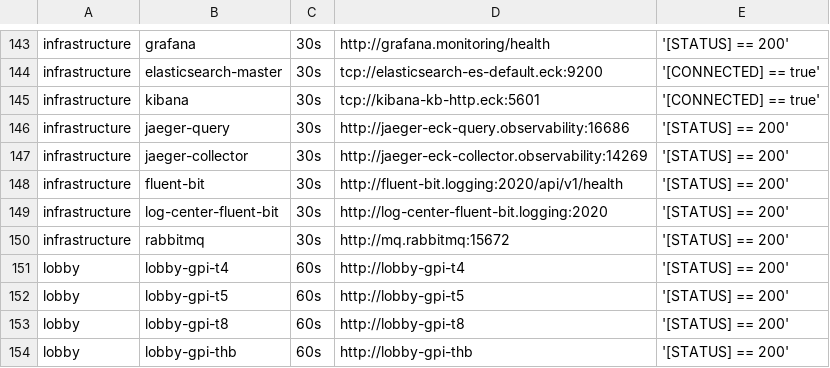
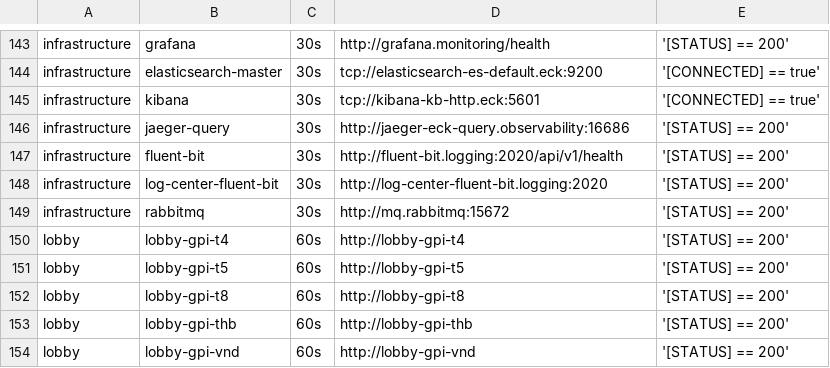
Before and after one commit to starixvn/tgs_rayprosoft_tgs.healthchecks.gatus, a CSV file: services/services-prod.csv, drawn as a sheet; only a part is shown, gaps mark what is left out; the shorter side is filled out with more unchanged rows; the diff names each change by its address in the sheet, - before the commit and + after, or states it on an @@ line.

Commit message:
remove jaeger-collector

```diff
--- a/services/services-prod.csv
+++ b/services/services-prod.csv
-row 147: infrastructure | jaeger-collector | 30s | http://jaeger-eck-collector.observability:14269 | '[STATUS] == 200'
```
